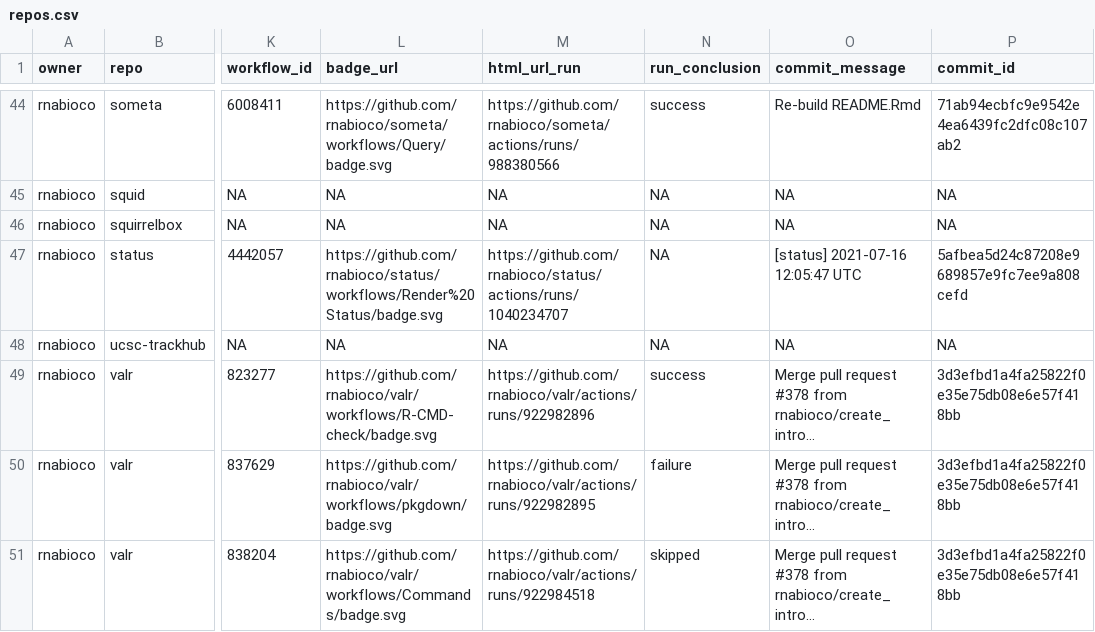
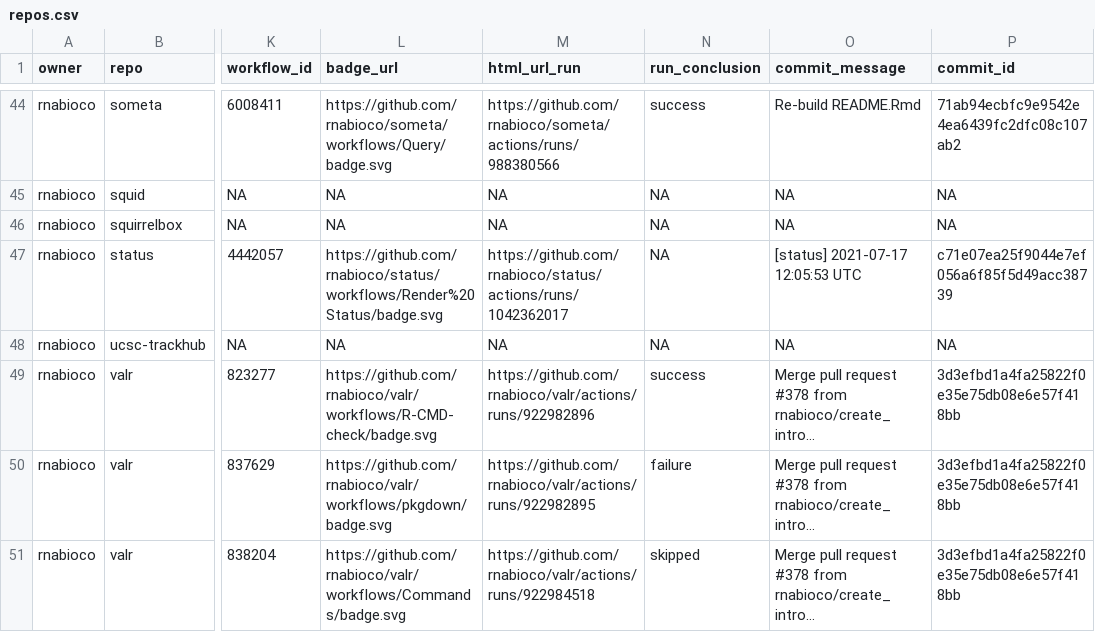
Before and after one commit to rnabioco/status, a CSV file: repos.csv, drawn as a sheet; only a part is shown, gaps mark what is left out; long unchanged cells end in …; the diff names each change by its address in the sheet, - before the commit and + after, or states it on an @@ line.

```diff
--- a/repos.csv
+++ b/repos.csv
-M47 (html_url_run): https://github.com/rnabioco/status/actions/runs/1040234707
+M47 (html_url_run): https://github.com/rnabioco/status/actions/runs/1042362017
-O47 (commit_message): [status] 2021-07-16 12:05:47 UTC
+O47 (commit_message): [status] 2021-07-17 12:05:53 UTC
-P47 (commit_id): 5afbea5d24c87208e9689857e9fc7ee9a808cefd
+P47 (commit_id): c71e07ea25f9044e7ef056a6f85f5d49acc38739
```
Also changed, not shown: 1 other file.
